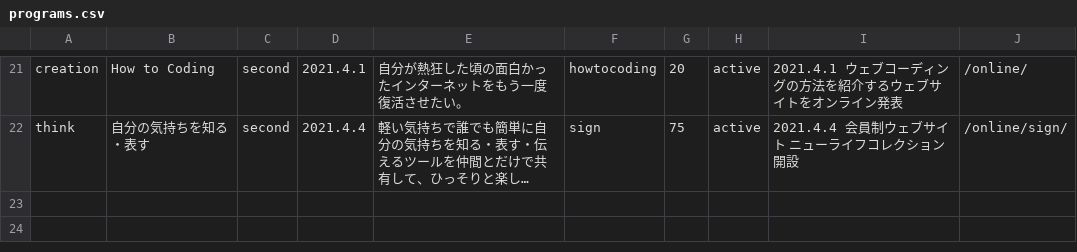
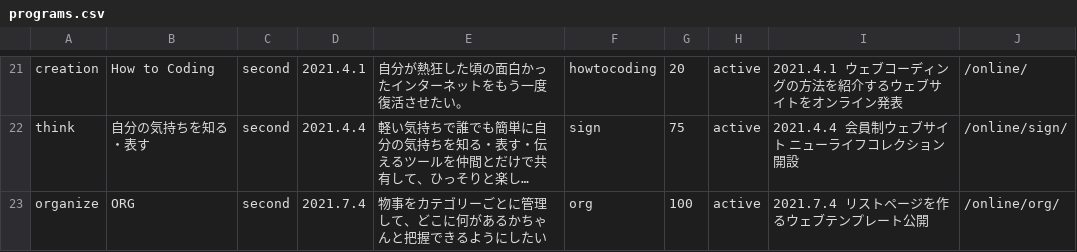
Before and after one commit to chottocrazy/index, a CSV file: programs/programs.csv, drawn as a sheet; only a part is shown, gaps mark what is left out; long unchanged cells end in …; the diff names each change by its address in the sheet, - before the commit and + after, or states it on an @@ line.

Commit message:
Update programs.csv

```diff
--- a/programs/programs.csv
+++ b/programs/programs.csv
+row 23: organize | ORG | second | 2021.7.4 | 物事をカテゴリーごとに管理して、どこに何があるかちゃんと把握できるようにしたい | org | 100 | active | 2021.7.4 リストページを作るウェブテンプレート公開 | /online/org/
```
